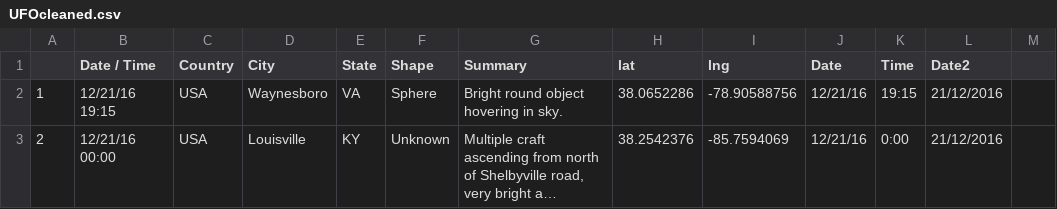
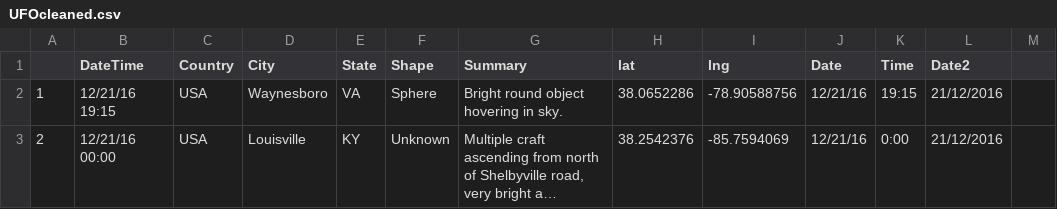
Before and after one commit to JiazhouLiu/FIT3179, a CSV file: UFOcleaned.csv, drawn as a sheet; only a part is shown; long unchanged cells end in …; the diff names each change by its address in the sheet, - before the commit and + after, or states it on an @@ line.

Commit message:
Update UFOcleaned.csv

```diff
--- a/UFOcleaned.csv
+++ b/UFOcleaned.csv
-B1: Date / Time
+B1: DateTime
```
